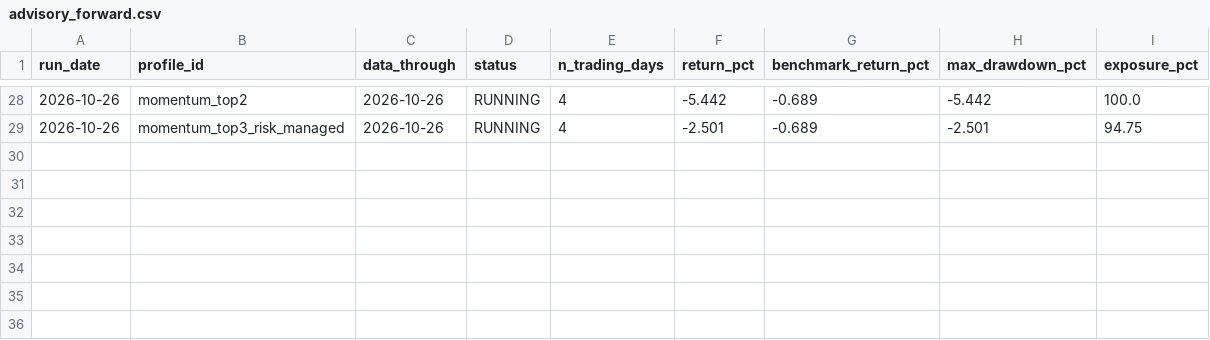
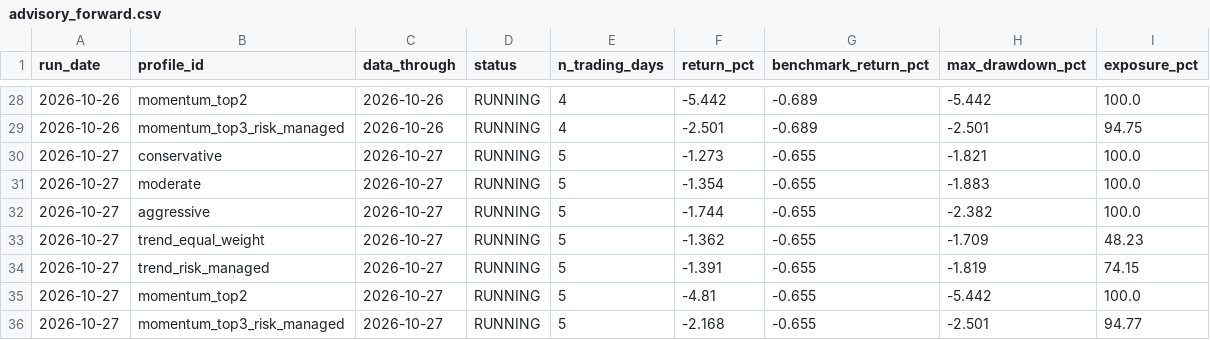
Before and after one commit to jeetthavrani657/alphaguard-ai, a CSV file: reports/output/advisory_forward.csv, drawn as a sheet; only a part is shown, gaps mark what is left out.

Commit message:
Daily refresh of the public record (automatic)
Written and pushed by research/publish_page.py at the end of the evening run: only docs/index.html, reports/output/forward_snapshots.csv, reports/output/forward_books.csv, reports/output/advisory_forward.csv.

```diff
--- a/reports/output/advisory_forward.csv
+++ b/reports/output/advisory_forward.csv
@@ -29 +29,8 @@ run_date,profile_id,data_through,status,n_trading_days,return_pct,benchmark_retu
 2026-10-26,momentum_top3_risk_managed,2026-10-26,RUNNING,4,-2.501,-0.689,-2.501,94.75
+2026-10-27,conservative,2026-10-27,RUNNING,5,-1.273,-0.655,-1.821,100.0
+2026-10-27,moderate,2026-10-27,RUNNING,5,-1.354,-0.655,-1.883,100.0
+2026-10-27,aggressive,2026-10-27,RUNNING,5,-1.744,-0.655,-2.382,100.0
+2026-10-27,trend_equal_weight,2026-10-27,RUNNING,5,-1.362,-0.655,-1.709,48.23
+2026-10-27,trend_risk_managed,2026-10-27,RUNNING,5,-1.391,-0.655,-1.819,74.15
+2026-10-27,momentum_top2,2026-10-27,RUNNING,5,-4.81,-0.655,-5.442,100.0
+2026-10-27,momentum_top3_risk_managed,2026-10-27,RUNNING,5,-2.168,-0.655,-2.501,94.77
```
Also changed, not shown: reports/output/forward_books.csv, reports/output/forward_snapshots.csv, 1 other file.
